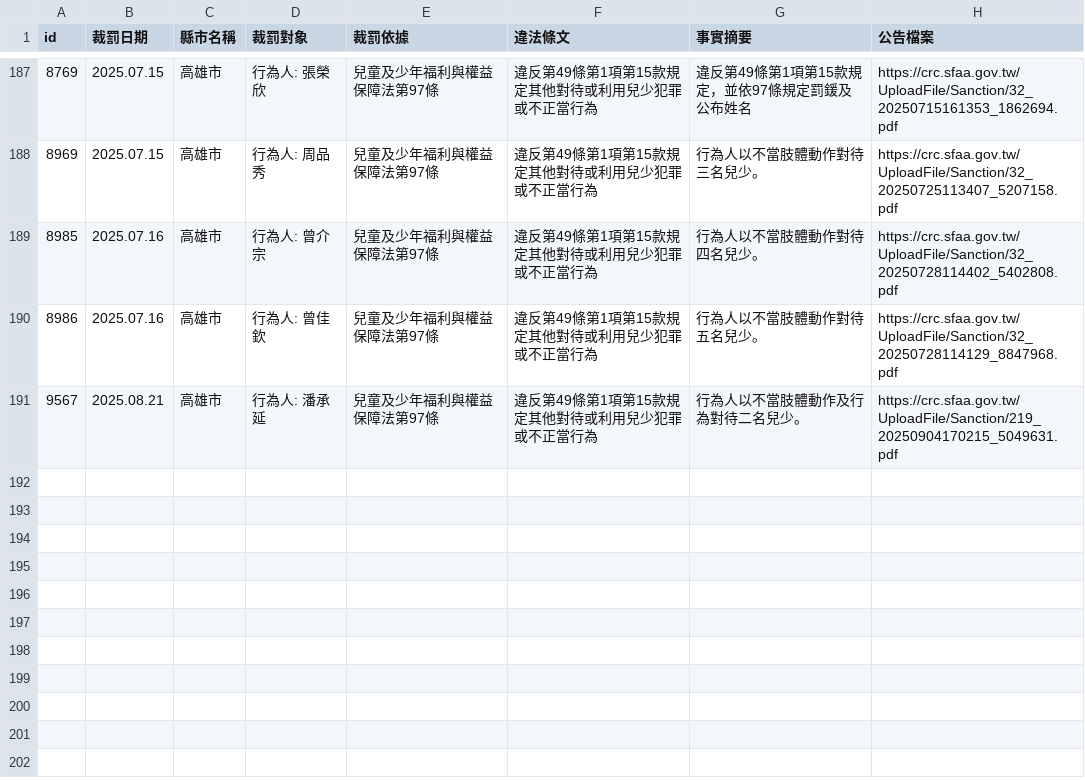
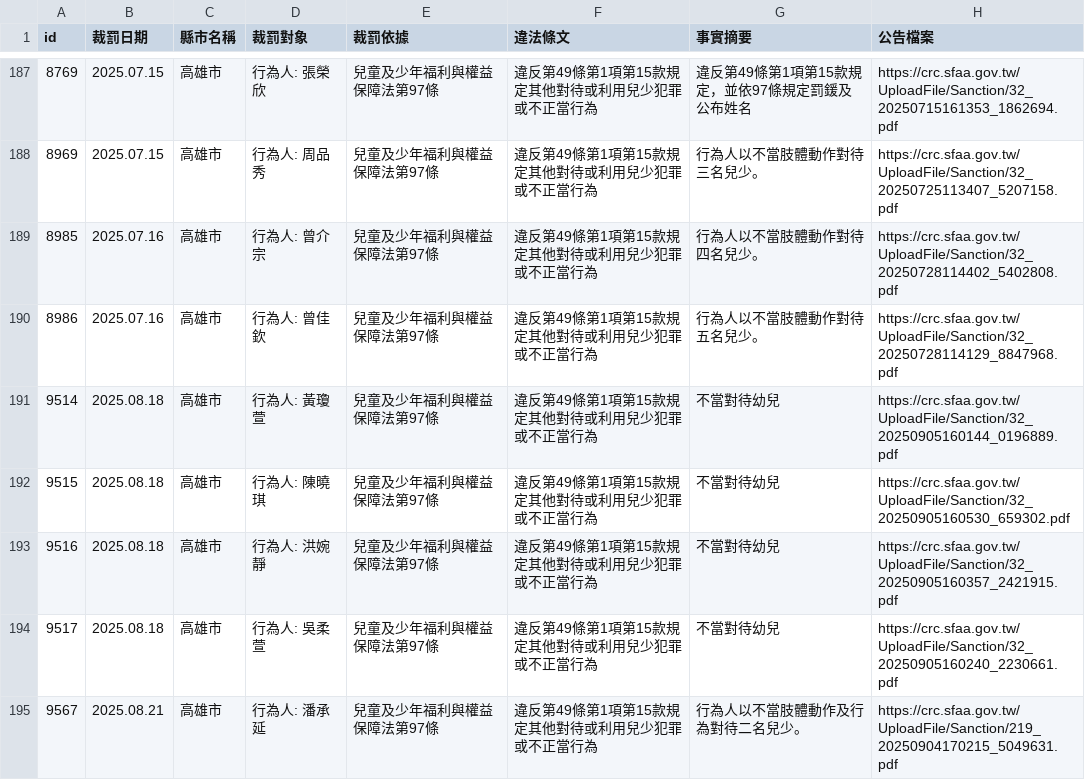
Before and after one commit to kiang/crc.sfaa.gov.tw, a CSV file: data/高雄市.csv, drawn as a sheet; only a part is shown, gaps mark what is left out; the diff names each change by its address in the sheet, - before the commit and + after, or states it on an @@ line.

```diff
--- a/data/高雄市.csv
+++ b/data/高雄市.csv
+row 191: 9514 | 2025.08.18 | 高雄市 | 行為人: 黃瓊萱 | 兒童及少年福利與權益保障法第97條 | 違反第49條第1項第15款規定其他對待或利用兒少犯罪或不正當行為 | 不當對待幼兒 | https://crc.sfaa.gov.tw/UploadFile/Sanction/32_20250905160144_0196889.pdf
+row 192: 9515 | 2025.08.18 | 高雄市 | 行為人: 陳曉琪 | 兒童及少年福利與權益保障法第97條 | 違反第49條第1項第15款規定其他對待或利用兒少犯罪或不正當行為 | 不當對待幼兒 | https://crc.sfaa.gov.tw/UploadFile/Sanction/32_20250905160530_659302.pdf
+row 193: 9516 | 2025.08.18 | 高雄市 | 行為人: 洪婉靜 | 兒童及少年福利與權益保障法第97條 | 違反第49條第1項第15款規定其他對待或利用兒少犯罪或不正當行為 | 不當對待幼兒 | https://crc.sfaa.gov.tw/UploadFile/Sanction/32_20250905160357_2421915.pdf
+row 194: 9517 | 2025.08.18 | 高雄市 | 行為人: 吳柔萱 | 兒童及少年福利與權益保障法第97條 | 違反第49條第1項第15款規定其他對待或利用兒少犯罪或不正當行為 | 不當對待幼兒 | https://crc.sfaa.gov.tw/UploadFile/Sanction/32_20250905160240_2230661.pdf
```
Also changed, not shown: data/新北市.csv, 10 other files.
